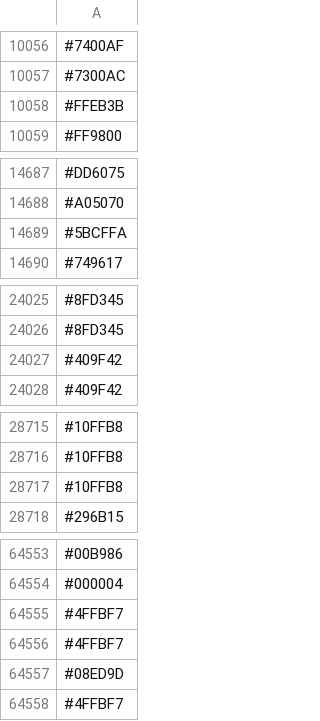
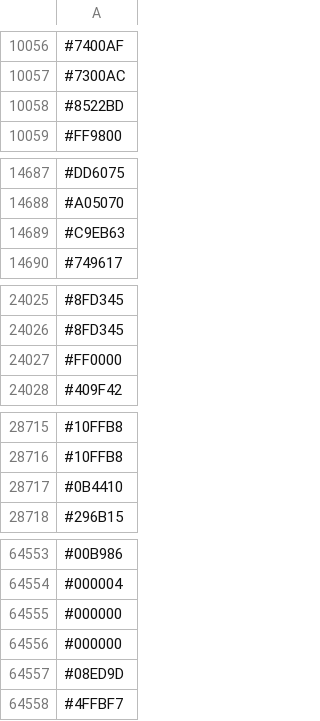
Before and after one commit to capsuleman/dirtybiology-flag-versioning, a CSV file: flag-data.csv, drawn as a sheet; only a part is shown, gaps mark what is left out; the diff covers the shown part only.

Commit message:
:camera_flash: Update flag data

```diff
--- a/flag-data.csv
+++ b/flag-data.csv
@@ -10057,3 +10057,3 @@
 #7300AC
-#FFEB3B
+#8522BD
 #FF9800
@@ -14688,3 +14688,3 @@
 #A05070
-#5BCFFA
+#C9EB63
 #749617
@@ -24026,3 +24026,3 @@
 #8FD345
-#409F42
+#FF0000
 #409F42
@@ -28716,3 +28716,3 @@
 #10FFB8
-#10FFB8
+#0B4410
 #296B15
@@ -64554,4 +64554,4 @@
 #000004
-#4FFBF7
-#4FFBF7
+#000000
+#000000
 #08ED9D
```
Also changed, not shown: 40 added rows, 39 removed rows, 10 moved rows and 8 edited cells elsewhere in this file.
